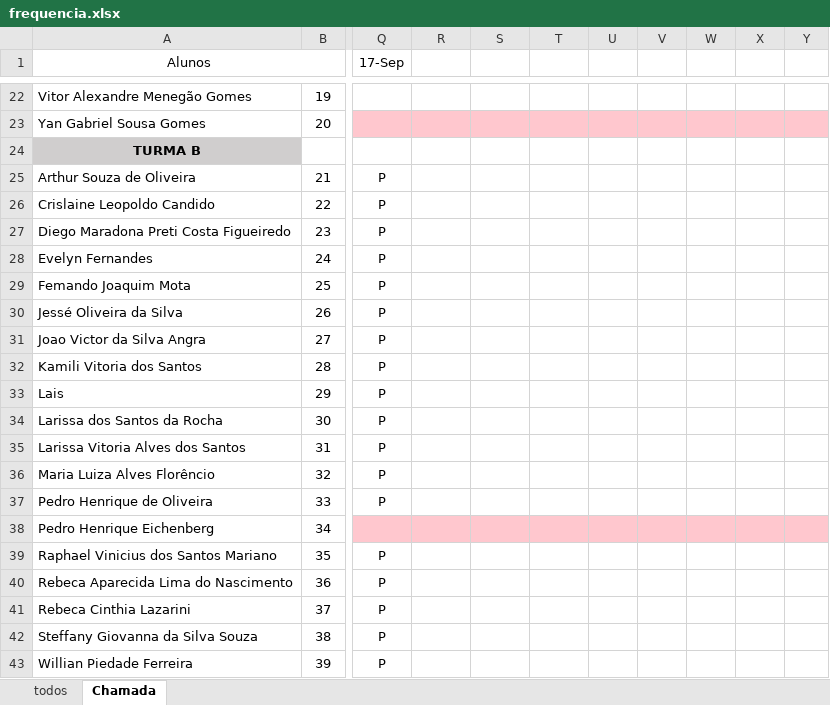
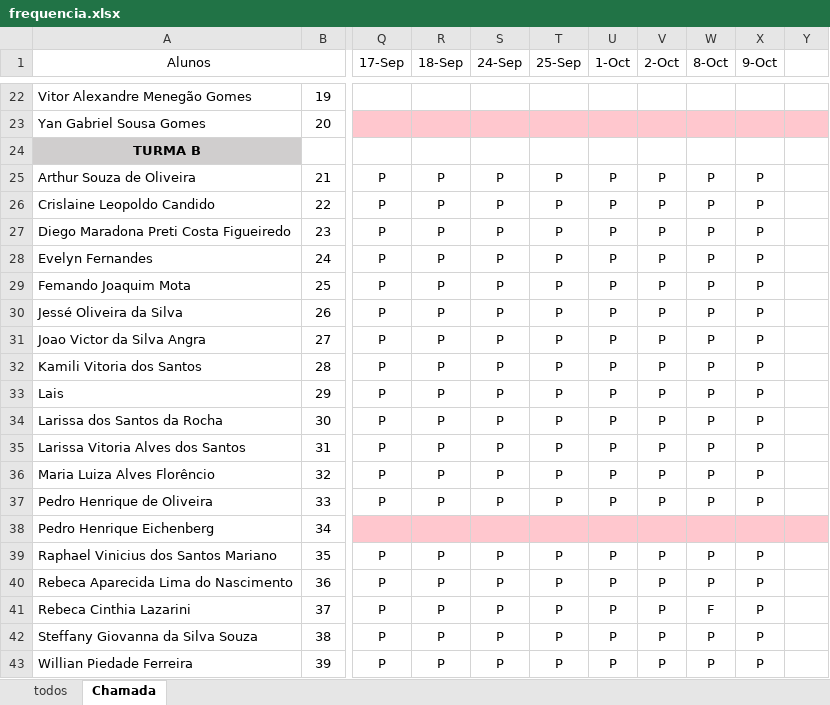
Before and after one commit to Lucaspaiva00/julia_calhau-2024, an Excel workbook: 2DES/frequencia.xlsx, sheet Chamada, drawn as a sheet; only a part is shown, gaps mark what is left out; values as stored, in another font and other column widths than the file's, no borders; conditional formats not drawn; the diff names each change by its address in the sheet, - before the commit and + after, or states it on an @@ line.

Commit message:
ATT

```diff
--- a/2DES/frequencia.xlsx (sheet Chamada)
+++ b/2DES/frequencia.xlsx (sheet Chamada)
-R1: (empty)
+R1: 18-Sep
-S1: (empty)
+S1: 24-Sep
-T1: (empty)
+T1: 25-Sep
-U1: (empty)
+U1: 1-Oct
-V1: (empty)
+V1: 2-Oct
-W1: (empty)
+W1: 8-Oct
-X1: (empty)
+X1: 9-Oct
-R25:R37 (18-Sep): (empty)
+R25:R37 (18-Sep): P
-S25:S37 (24-Sep): (empty)
+S25:S37 (24-Sep): P
-T25:T37 (25-Sep): (empty)
+T25:T37 (25-Sep): P
-U25:U37 (1-Oct): (empty)
+U25:U37 (1-Oct): P
-V25:V37 (2-Oct): (empty)
+V25:V37 (2-Oct): P
-W25:W37 (8-Oct): (empty)
+W25:W37 (8-Oct): P
-X25:X37 (9-Oct): (empty)
+X25:X37 (9-Oct): P
-R39:R43 (18-Sep): (empty)
+R39:R43 (18-Sep): P
-S39:S43 (24-Sep): (empty)
+S39:S43 (24-Sep): P
-T39:T43 (25-Sep): (empty)
+T39:T43 (25-Sep): P
-U39:U43 (1-Oct): (empty)
+U39:U43 (1-Oct): P
-V39:V43 (2-Oct): (empty)
+V39:V43 (2-Oct): P
-W39:W40 (8-Oct): (empty)
+W39:W40 (8-Oct): P
-X39:X43 (9-Oct): (empty)
+X39:X43 (9-Oct): P
-W41 (8-Oct): (empty)
+W41 (8-Oct): F
-W42:W43 (8-Oct): (empty)
+W42:W43 (8-Oct): P
```
